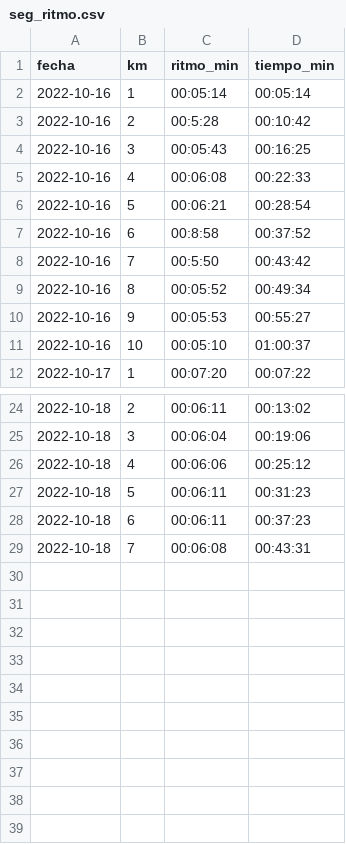
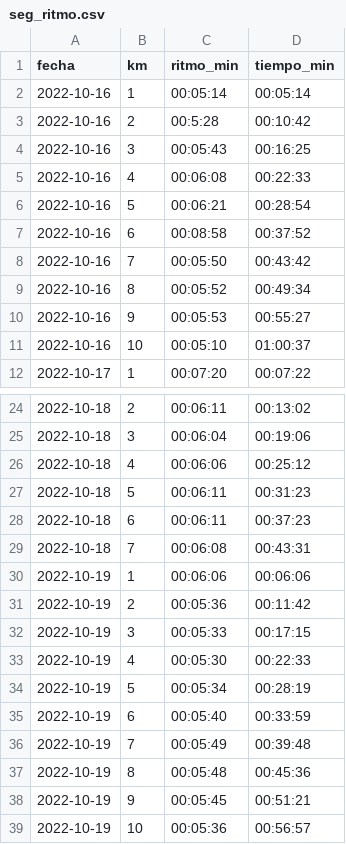
Before and after one commit to Juankkar/deporte, a CSV file: data/seg_ritmo.csv, drawn as a sheet; only a part is shown, gaps mark what is left out.

Commit message:
data/

```diff
--- a/data/seg_ritmo.csv
+++ b/data/seg_ritmo.csv
@@ -6,4 +6,4 @@ fecha,km,ritmo_min,tiempo_min
 2022-10-16,5,00:06:21,00:28:54
-2022-10-16,6,00:8:58,00:37:52
-2022-10-16,7,00:5:50,00:43:42
+2022-10-16,6,00:08:58,00:37:52
+2022-10-16,7,00:05:50,00:43:42
 2022-10-16,8,00:05:52,00:49:34
@@ -29 +29,11 @@ fecha,km,ritmo_min,tiempo_min
 2022-10-18,7,00:06:08,00:43:31
+2022-10-19,1,00:06:06,00:06:06
+2022-10-19,2,00:05:36,00:11:42
+2022-10-19,3,00:05:33,00:17:15
+2022-10-19,4,00:05:30,00:22:33
+2022-10-19,5,00:05:34,00:28:19
+2022-10-19,6,00:05:40,00:33:59
+2022-10-19,7,00:05:49,00:39:48
+2022-10-19,8,00:05:48,00:45:36
+2022-10-19,9,00:05:45,00:51:21
+2022-10-19,10,00:05:36,00:56:57
```
Also changed, not shown: data/seg_cardiaco.csv, data/seguimiento.csv, 1 other file.
